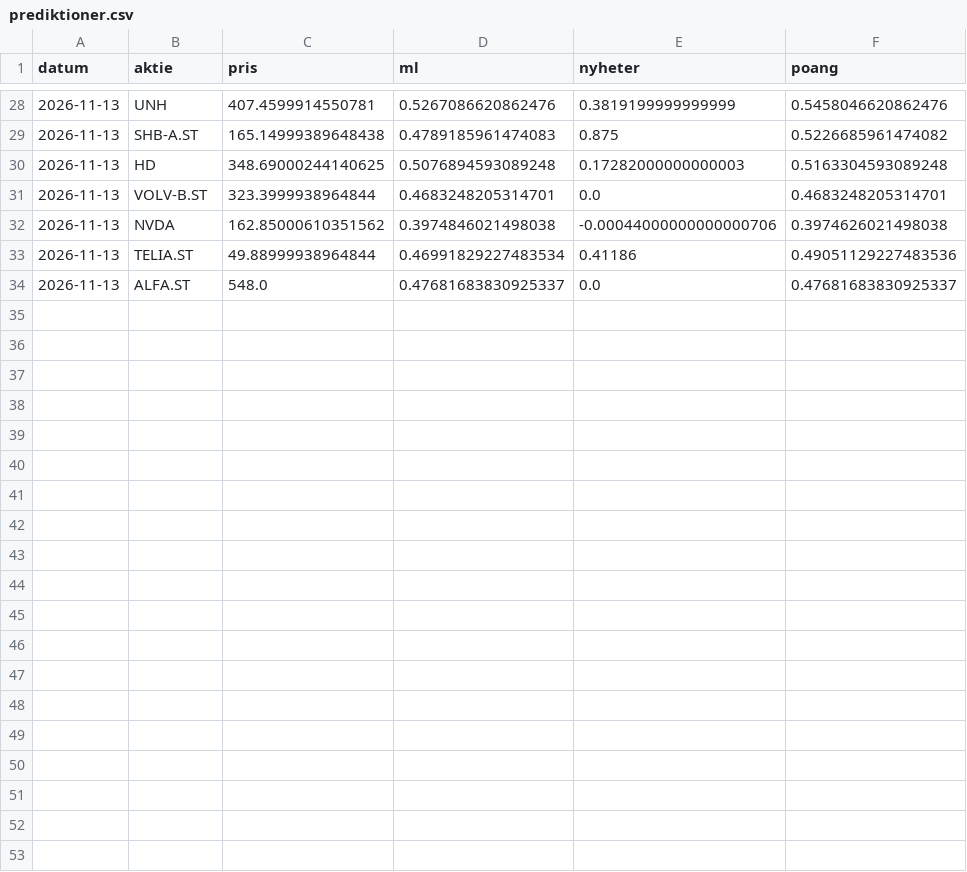
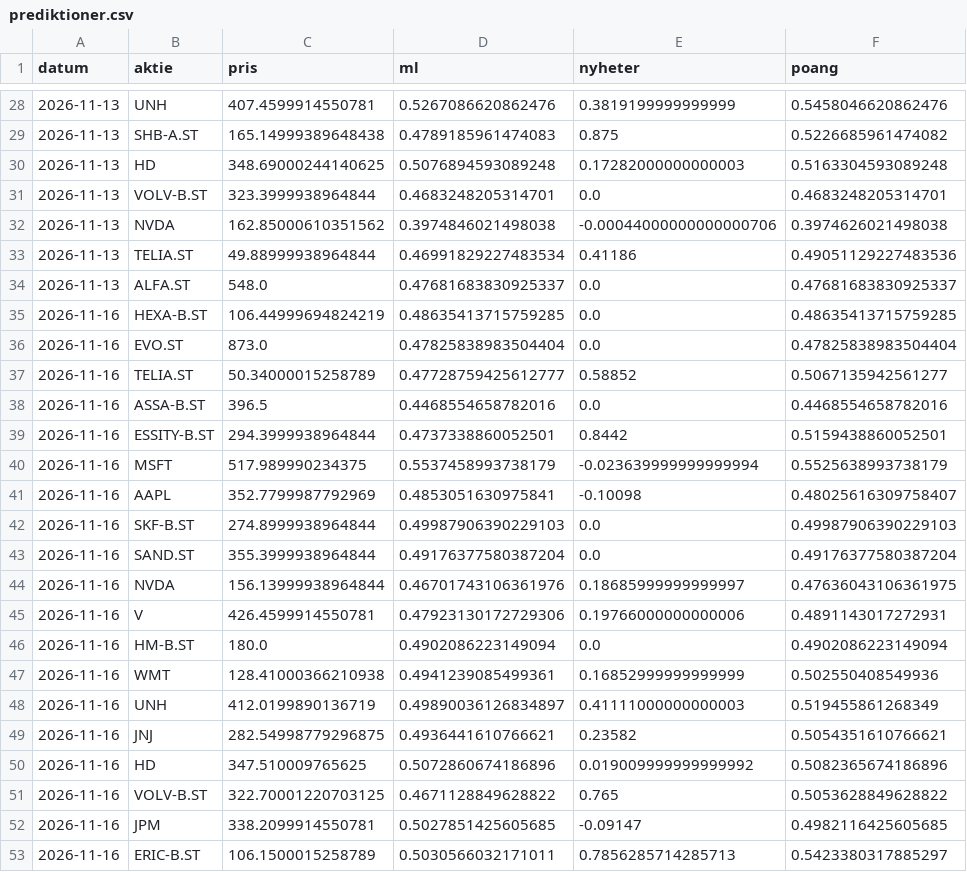
Before and after one commit to fredriklofsten/tradingbot, a CSV file: prediktioner.csv, drawn as a sheet; only a part is shown, gaps mark what is left out; the diff covers the shown part only; the diff names each change by its address in the sheet, - before the commit and + after, or states it on an @@ line.

```diff
--- a/prediktioner.csv
+++ b/prediktioner.csv
+row 35: 2026-11-16 | HEXA-B.ST | 106.44999694824219 | 0.48635413715759285 | 0.0 | 0.48635413715759285
+row 36: 2026-11-16 | EVO.ST | 873.0 | 0.47825838983504404 | 0.0 | 0.47825838983504404
+row 37: 2026-11-16 | TELIA.ST | 50.34000015258789 | 0.47728759425612777 | 0.58852 | 0.5067135942561277
+row 38: 2026-11-16 | ASSA-B.ST | 396.5 | 0.4468554658782016 | 0.0 | 0.4468554658782016
+row 39: 2026-11-16 | ESSITY-B.ST | 294.3999938964844 | 0.4737338860052501 | 0.8442 | 0.5159438860052501
+row 40: 2026-11-16 | MSFT | 517.989990234375 | 0.5537458993738179 | -0.023639999999999994 | 0.5525638993738179
+row 41: 2026-11-16 | AAPL | 352.7799987792969 | 0.4853051630975841 | -0.10098 | 0.48025616309758407
+row 42: 2026-11-16 | SKF-B.ST | 274.8999938964844 | 0.49987906390229103 | 0.0 | 0.49987906390229103
+row 43: 2026-11-16 | SAND.ST | 355.3999938964844 | 0.49176377580387204 | 0.0 | 0.49176377580387204
+row 44: 2026-11-16 | NVDA | 156.13999938964844 | 0.46701743106361976 | 0.18685999999999997 | 0.47636043106361975
+row 45: 2026-11-16 | V | 426.4599914550781 | 0.47923130172729306 | 0.19766000000000006 | 0.4891143017272931
+row 46: 2026-11-16 | HM-B.ST | 180.0 | 0.4902086223149094 | 0.0 | 0.4902086223149094
+row 47: 2026-11-16 | WMT | 128.41000366210938 | 0.4941239085499361 | 0.16852999999999999 | 0.502550408549936
+row 48: 2026-11-16 | UNH | 412.0199890136719 | 0.49890036126834897 | 0.41111000000000003 | 0.519455861268349
+row 49: 2026-11-16 | JNJ | 282.54998779296875 | 0.4936441610766621 | 0.23582 | 0.5054351610766621
+row 50: 2026-11-16 | HD | 347.510009765625 | 0.5072860674186896 | 0.019009999999999992 | 0.5082365674186896
+row 51: 2026-11-16 | VOLV-B.ST | 322.70001220703125 | 0.4671128849628822 | 0.765 | 0.5053628849628822
+row 52: 2026-11-16 | JPM | 338.2099914550781 | 0.5027851425605685 | -0.09147 | 0.4982116425605685
+row 53: 2026-11-16 | ERIC-B.ST | 106.1500015258789 | 0.5030566032171011 | 0.7856285714285713 | 0.5423380317885297
```
Also changed, not shown: 14 added rows elsewhere in this file, blankning.csv, 6 other files.
